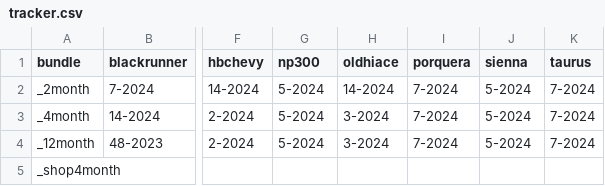
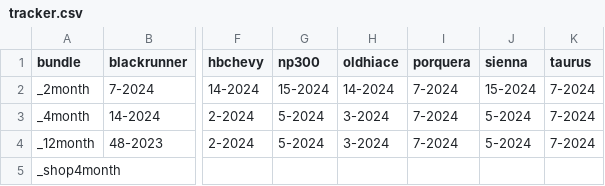
Before and after one commit to charlieboardman/task-printer, a CSV file: tracker.csv, drawn as a sheet; only a part is shown, gaps mark what is left out; the diff names each change by its address in the sheet, - before the commit and + after, or states it on an @@ line.

```diff
--- a/tracker.csv
+++ b/tracker.csv
-G2 (np300): 5-2024
+G2 (np300): 15-2024
-J2 (sienna): 5-2024
+J2 (sienna): 15-2024
```
Also changed, not shown: 4 other files.
